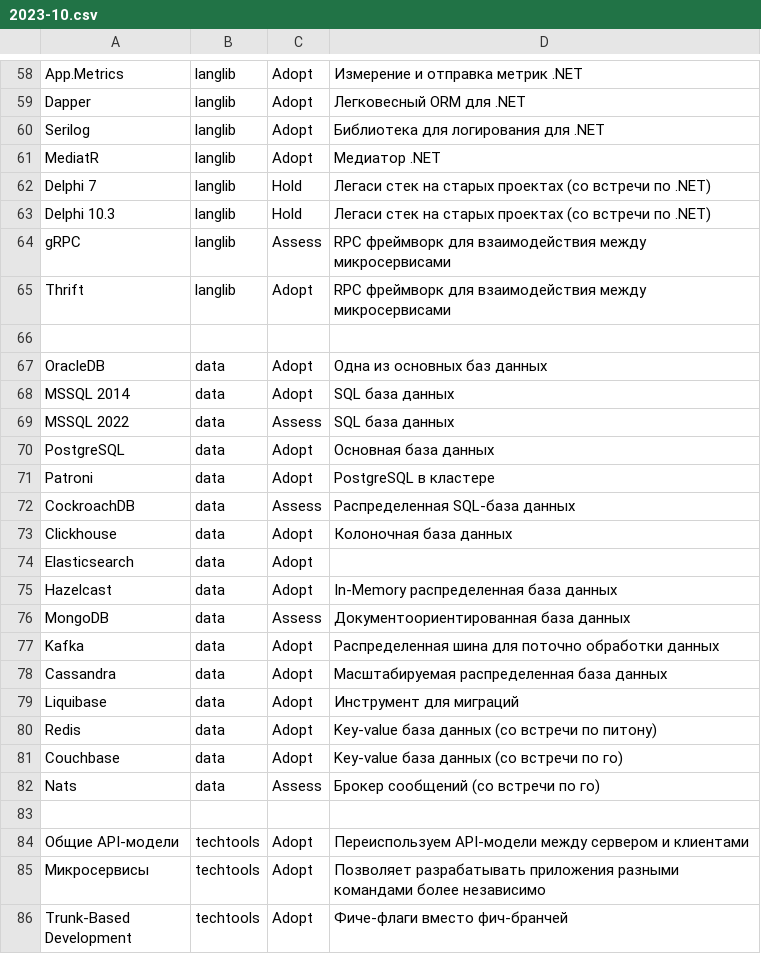
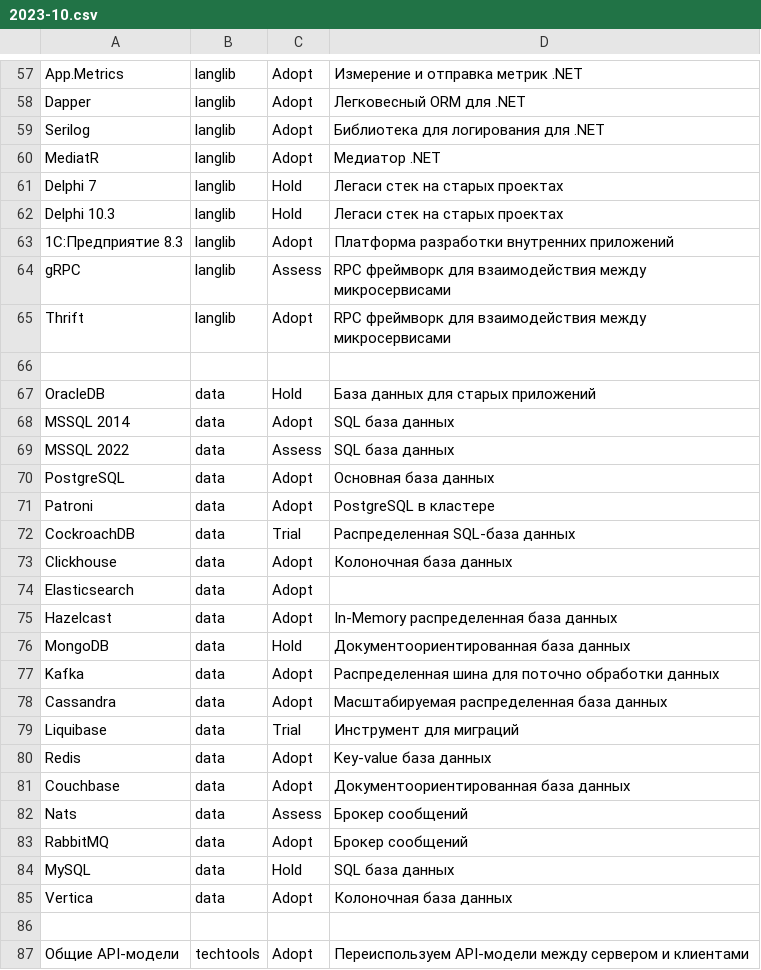
Before and after one commit to qiwi/tech-radar, a CSV file: data/backend/2023-10.csv, drawn as a sheet; only a part is shown, gaps mark what is left out; the shorter side is filled out with more unchanged rows; the diff covers the shown part only.

Commit message:
docs(data/backend): actualize common technology stack

```diff
--- a/data/backend/2023-10.csv
+++ b/data/backend/2023-10.csv
@@ -61,4 +60,5 @@ Serilog,                    langlib,       Adopt,  Библиотека для
 MediatR,                    langlib,       Adopt,  Медиатор .NET
-Delphi 7,                   langlib,       Hold,   Легаси стек на старых проектах (со встречи по .NET)
-Delphi 10.3,                langlib,       Hold,   Легаси стек на старых проектах (со встречи по .NET)
+Delphi 7,                   langlib,       Hold,   Легаси стек на старых проектах
+Delphi 10.3,                langlib,       Hold,   Легаси стек на старых проектах
+1С:Предприятие 8.3,         langlib,       Adopt,  Платформа разработки внутренних приложений
 gRPC,						langlib,	   Assess, RPC фреймворк для взаимодействия между микросервисами
@@ -66,3 +66,3 @@ Thrift,                     langlib,       Adopt,  RPC фреймворк для
 
-OracleDB,                   data,          Adopt,  Одна из основных баз данных
+OracleDB,                   data,          Hold,   База данных для старых приложений
 MSSQL 2014,                 data,          Adopt,  SQL база данных
@@ -71,3 +71,3 @@ PostgreSQL,                 data,          Adopt,  Основная база д
 Patroni,                    data,          Adopt,  PostgreSQL в кластере
-CockroachDB,                data,          Assess, Распределенная SQL-база данных
+CockroachDB,                data,          Trial,  Распределенная SQL-база данных
 Clickhouse,                 data,          Adopt,  Колоночная база данных
@@ -75,9 +75,12 @@ Elasticsearch,              data,          Adopt,
 Hazelcast,                  data,          Adopt,  In-Memory распределенная база данных
-MongoDB,                    data,          Assess, Документоориентированная база данных
+MongoDB,                    data,          Hold,   Документоориентированная база данных
 Kafka,                      data,          Adopt,  Распределенная шина для поточно обработки данных
 Cassandra,                  data,          Adopt,  Масштабируемая распределенная база данных
-Liquibase,                  data,          Adopt,  Инструмент для миграций
-Redis,                      data,          Adopt,  Key-value база данных (со встречи по питону)
-Couchbase,                  data,          Adopt,  Key-value база данных (со встречи по го)
-Nats,                  		data,          Assess, Брокер сообщений (со встречи по го)
+Liquibase,                  data,          Trial,  Инструмент для миграций
+Redis,                      data,          Adopt,  Key-value база данных
+Couchbase,                  data,          Adopt,  Документоориентированная база данных
+Nats,                  		data,          Assess, Брокер сообщений
+RabbitMQ,                   data,          Adopt,  Брокер сообщений
+MySQL,                      data,          Hold,   SQL база данных
+Vertica,                    data,          Adopt,  Колоночная база данных
 
```
Also changed, not shown: 6 added rows, 2 removed rows and 6 edited cells elsewhere in this file.
